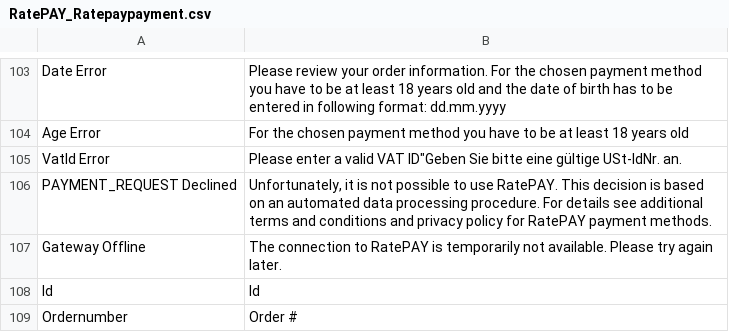
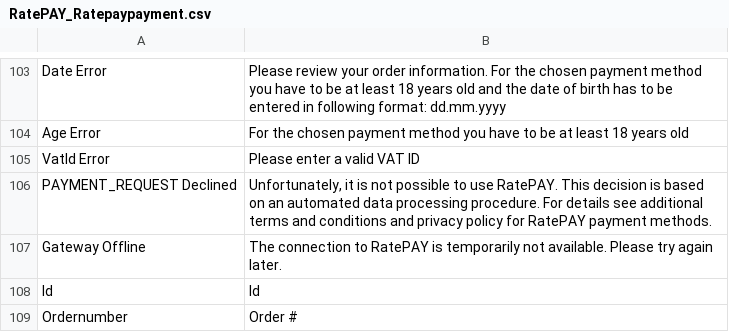
Before and after one commit to ratepay/magento1.7-module, a CSV file: app/locale/en_US/RatePAY_Ratepaypayment.csv, drawn as a sheet; only a part is shown, gaps mark what is left out.

```diff
--- a/app/locale/en_US/RatePAY_Ratepaypayment.csv
+++ b/app/locale/en_US/RatePAY_Ratepaypayment.csv
@@ -104,3 +104,3 @@
 "Age Error","For the chosen payment method you have to be at least 18 years old"
-"VatId Error","Please enter a valid VAT ID""Geben Sie bitte eine gültige USt-IdNr. an."
+"VatId Error","Please enter a valid VAT ID"
 "PAYMENT_REQUEST Declined", "Unfortunately, it is not possible to use RatePAY. This decision is based on an automated data processing procedure. For details see additional terms and conditions and privacy policy for RatePAY payment methods."
```
Also changed, not shown: app/locale/en_UK/RatePAY_Ratepaypayment.csv.
